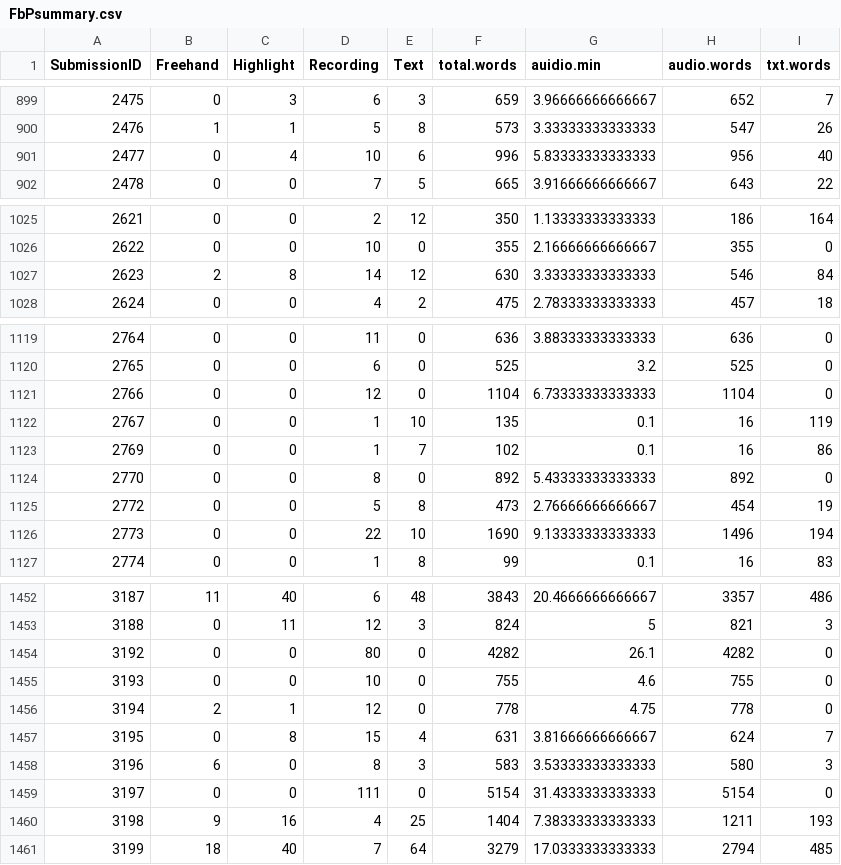
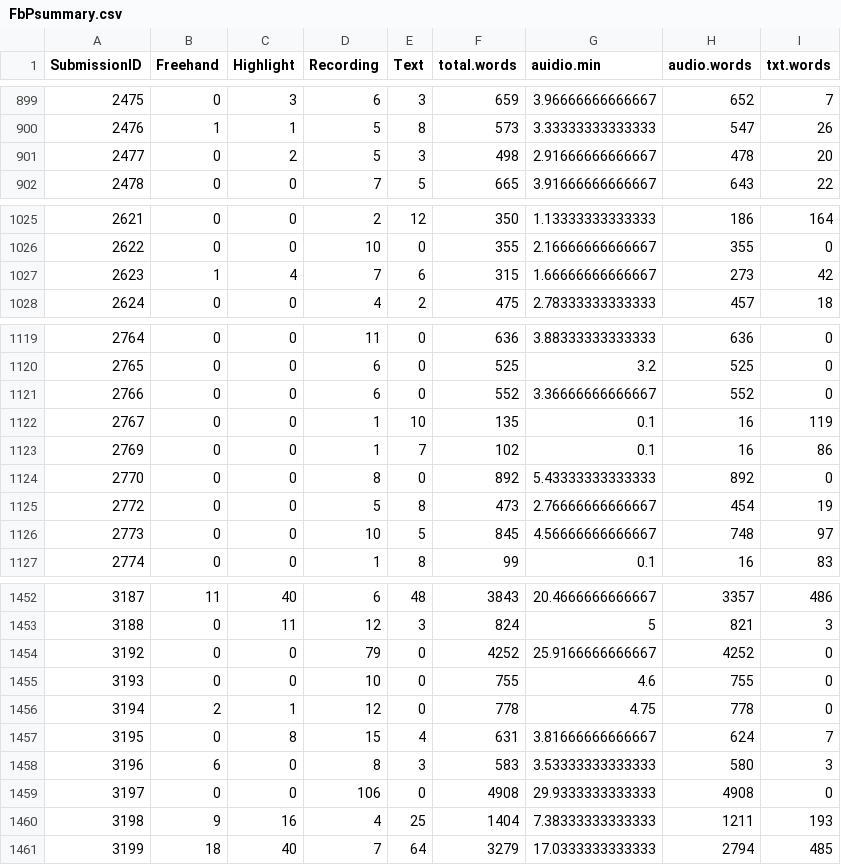
Before and after one commit to KirstenZimbardi/FeedbackAnalytics, a CSV file: Data Stage 2/FbPsummary.csv, drawn as a sheet; only a part is shown, gaps mark what is left out; the diff covers the shown part only.

Commit message:
Audio use summary
found issues with duplicate audio filenames - cleaned up FbP and FbU;
created new AudioUse.csv summary and a side scratch rm. for audio use
outputs - will eventually get pulled back into main outputs.rmd for
paper…

```diff
--- a/Data Stage 2/FbPsummary.csv
+++ b/Data Stage 2/FbPsummary.csv
@@ -900,3 +900,3 @@
 2476,1,1,5,8,573,3.33333333333333,547,26
-2477,0,4,10,6,996,5.83333333333333,956,40
+2477,0,2,5,3,498,2.91666666666667,478,20
 2478,0,0,7,5,665,3.91666666666667,643,22
@@ -1026,3 +1026,3 @@
 2622,0,0,10,0,355,2.16666666666667,355,0
-2623,2,8,14,12,630,3.33333333333333,546,84
+2623,1,4,7,6,315,1.66666666666667,273,42
 2624,0,0,4,2,475,2.78333333333333,457,18
@@ -1120,3 +1120,3 @@
 2765,0,0,6,0,525,3.2,525,0
-2766,0,0,12,0,1104,6.73333333333333,1104,0
+2766,0,0,6,0,552,3.36666666666667,552,0
 2767,0,0,1,10,135,0.1,16,119
@@ -1125,3 +1125,3 @@
 2772,0,0,5,8,473,2.76666666666667,454,19
-2773,0,0,22,10,1690,9.13333333333333,1496,194
+2773,0,0,10,5,845,4.56666666666667,748,97
 2774,0,0,1,8,99,0.1,16,83
@@ -1453,3 +1453,3 @@
 3188,0,11,12,3,824,5,821,3
-3192,0,0,80,0,4282,26.1,4282,0
+3192,0,0,79,0,4252,25.9166666666667,4252,0
 3193,0,0,10,0,755,4.6,755,0
@@ -1458,3 +1458,3 @@
 3196,6,0,8,3,583,3.53333333333333,580,3
-3197,0,0,111,0,5154,31.4333333333333,5154,0
+3197,0,0,106,0,4908,29.9333333333333,4908,0
 3198,9,16,4,25,1404,7.38333333333333,1211,193
```
Also changed, not shown: 103 edited cells elsewhere in this file, 3 other files.
